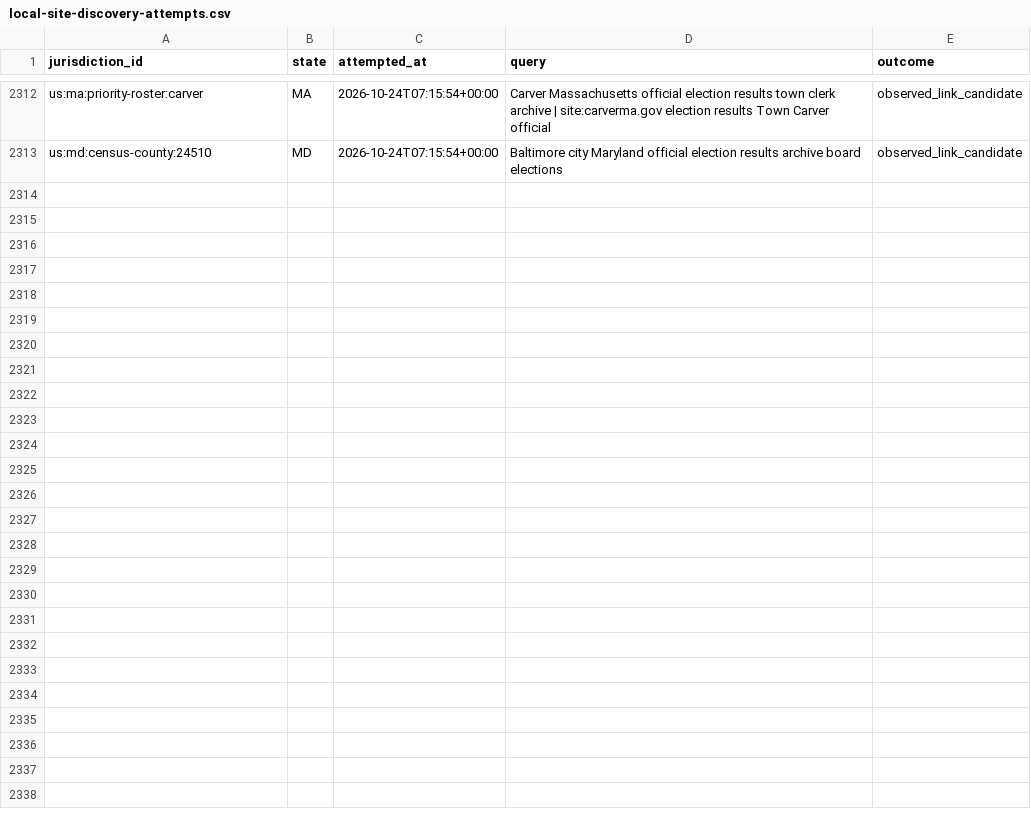
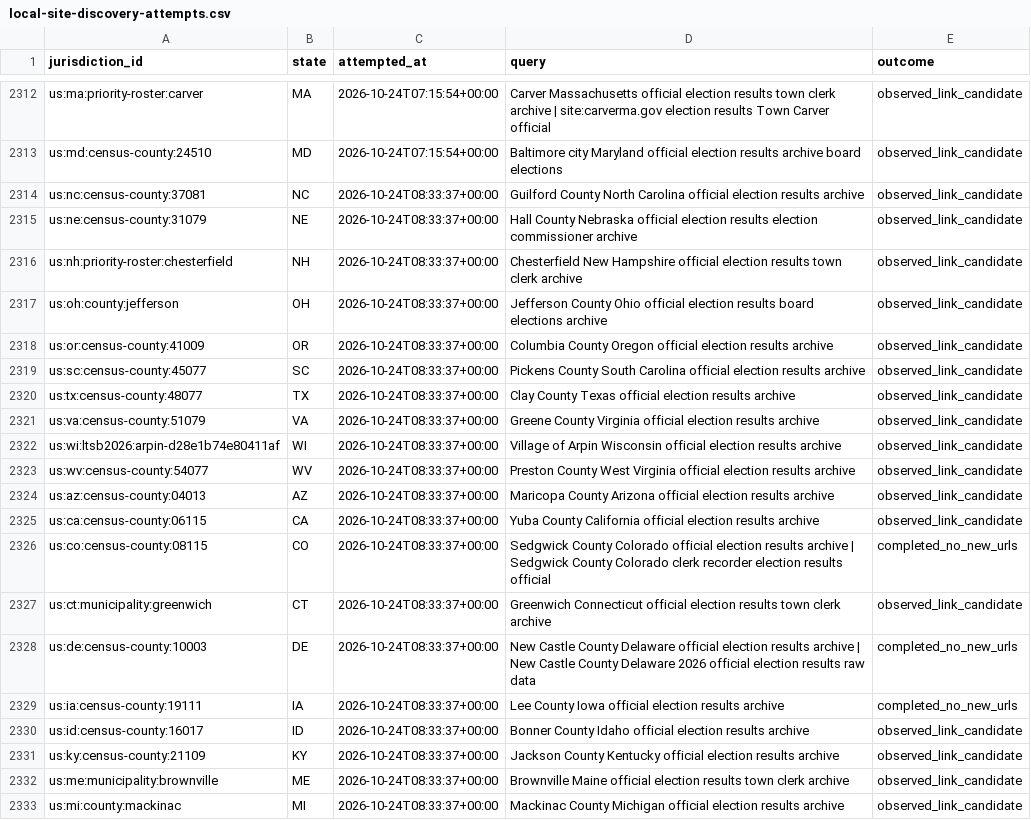
Before and after one commit to pasek-projects-um/ElectionDataGrabber, a CSV file: audit/local-site-discovery-attempts.csv, drawn as a sheet; only a part is shown, gaps mark what is left out.

Commit message:
data: continue local election discovery lifecycle

```diff
--- a/audit/local-site-discovery-attempts.csv
+++ b/audit/local-site-discovery-attempts.csv
@@ -2313 +2313,21 @@ us:ma:priority-roster:carver,MA,2026-10-24T07:15:54+00:00,Carver Massachusetts o
 us:md:census-county:24510,MD,2026-10-24T07:15:54+00:00,Baltimore city Maryland official election results archive board elections,observed_link_candidate
+us:nc:census-county:37081,NC,2026-10-24T08:33:37+00:00,Guilford County North Carolina official election results archive,observed_link_candidate
+us:ne:census-county:31079,NE,2026-10-24T08:33:37+00:00,Hall County Nebraska official election results election commissioner archive,observed_link_candidate
+us:nh:priority-roster:chesterfield,NH,2026-10-24T08:33:37+00:00,Chesterfield New Hampshire official election results town clerk archive,observed_link_candidate
+us:oh:county:jefferson,OH,2026-10-24T08:33:37+00:00,Jefferson County Ohio official election results board elections archive,observed_link_candidate
+us:or:census-county:41009,OR,2026-10-24T08:33:37+00:00,Columbia County Oregon official election results archive,observed_link_candidate
+us:sc:census-county:45077,SC,2026-10-24T08:33:37+00:00,Pickens County South Carolina official election results archive,observed_link_candidate
+us:tx:census-county:48077,TX,2026-10-24T08:33:37+00:00,Clay County Texas official election results archive,observed_link_candidate
+us:va:census-county:51079,VA,2026-10-24T08:33:37+00:00,Greene County Virginia official election results archive,observed_link_candidate
+us:wi:ltsb2026:arpin-d28e1b74e80411af,WI,2026-10-24T08:33:37+00:00,Village of Arpin Wisconsin official election results archive,observed_link_candidate
+us:wv:census-county:54077,WV,2026-10-24T08:33:37+00:00,Preston County West Virginia official election results archive,observed_link_candidate
+us:az:census-county:04013,AZ,2026-10-24T08:33:37+00:00,Maricopa County Arizona official election results archive,observed_link_candidate
+us:ca:census-county:06115,CA,2026-10-24T08:33:37+00:00,Yuba County California official election results archive,observed_link_candidate
+us:co:census-county:08115,CO,2026-10-24T08:33:37+00:00,Sedgwick County Colorado official election results archive | Sedgwick County Colorado clerk recorder election results official,completed_no_new_urls
+us:ct:municipality:greenwich,CT,2026-10-24T08:33:37+00:00,Greenwich Connecticut official election results town clerk archive,observed_link_candidate
+us:de:census-county:10003,DE,2026-10-24T08:33:37+00:00,New Castle County Delaware official election results archive | New Castle County Delaware 2026 official election results raw data,completed_no_new_urls
+us:ia:census-county:19111,IA,2026-10-24T08:33:37+00:00,Lee County Iowa official election results archive,completed_no_new_urls
+us:id:census-county:16017,ID,2026-10-24T08:33:37+00:00,Bonner County Idaho official election results archive,observed_link_candidate
+us:ky:census-county:21109,KY,2026-10-24T08:33:37+00:00,Jackson County Kentucky official election results archive,observed_link_candidate
+us:me:municipality:brownville,ME,2026-10-24T08:33:37+00:00,Brownville Maine official election results town clerk archive,observed_link_candidate
+us:mi:county:mackinac,MI,2026-10-24T08:33:37+00:00,Mackinac County Michigan official election results archive,observed_link_candidate
```
Also changed, not shown: 1 other file.
